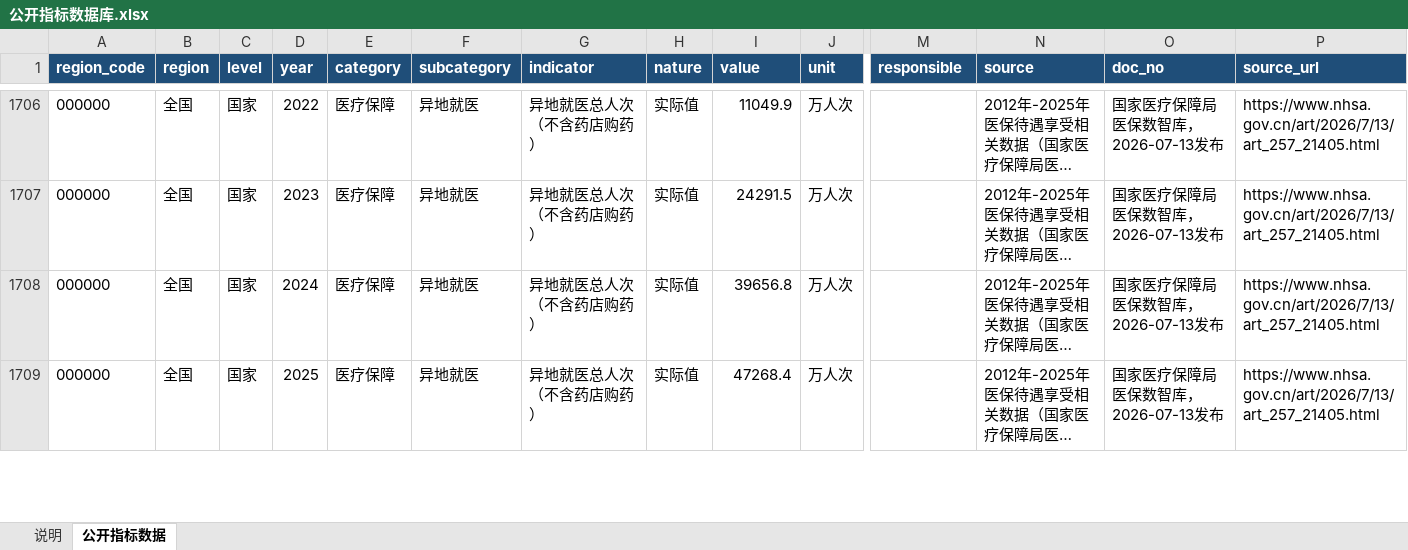
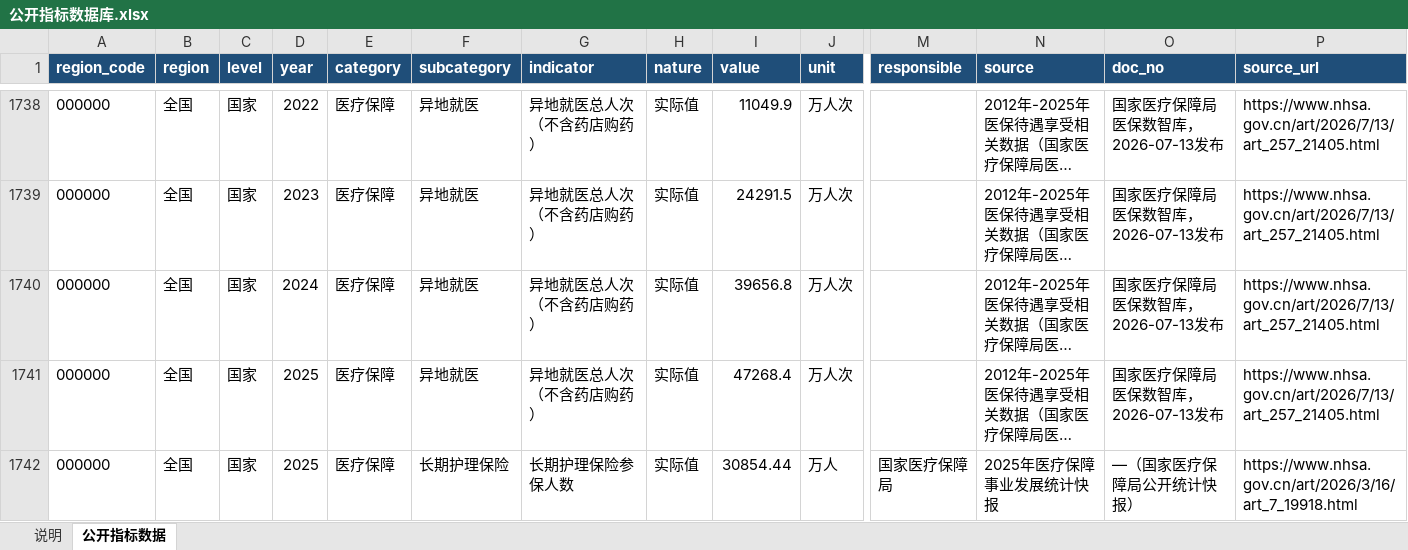
Before and after one commit to xujiann/health-indicators, an Excel workbook: 公开指标数据库.xlsx, sheet 公开指标数据, drawn as a sheet; only a part is shown, gaps mark what is left out; long unchanged cells end in …; values as stored, in another font and other column widths than the file's, no borders; rows hold the shown columns only; the diff covers the shown part only; the diff names each change by its address in the sheet, - before the commit and + after, or states it on an @@ line.

```diff
--- a/公开指标数据库.xlsx (sheet 公开指标数据)
+++ b/公开指标数据库.xlsx (sheet 公开指标数据)
+row 1742: 000000 | 全国 | 国家 | 2025 | 医疗保障 | 长期护理保险 | 长期护理保险参保人数 | 实际值 | 30854.44 | 万人 | 国家医疗保障局 | 2025年医疗保障事业发展统计快报 | —（国家医疗保障局公开统计快报） | https://www.nhsa.gov.cn/art/2026/3/16/art_7_19918.html
```
Also changed, not shown: 35 added rows elsewhere in this sheet, sheet 说明, 9 other files.
